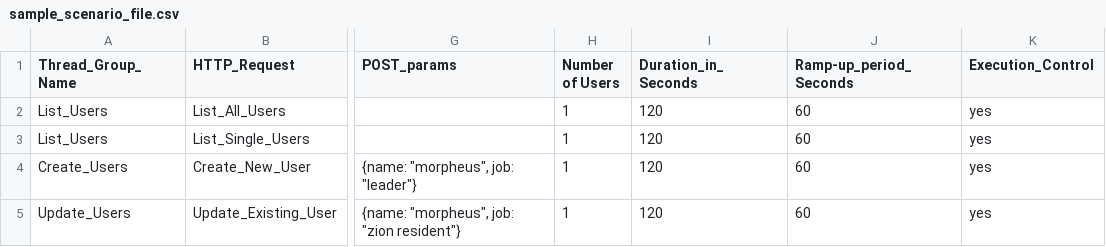
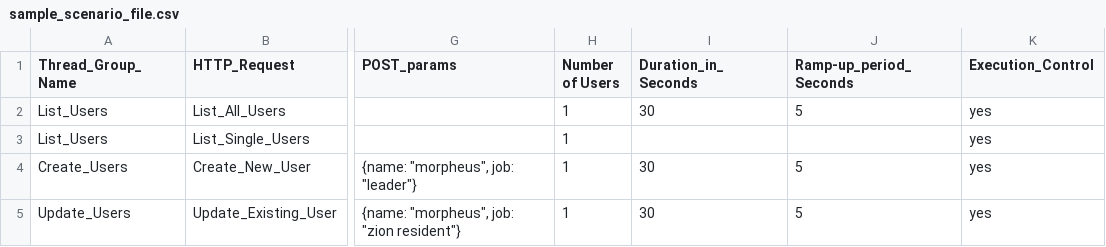
Before and after one commit to badripatra/perfotron_server, a CSV file: templates/samplers/sample_scenario_file.csv, drawn as a sheet; only a part is shown, gaps mark what is left out; the diff names each change by its address in the sheet, - before the commit and + after, or states it on an @@ line.

```diff
--- a/templates/samplers/sample_scenario_file.csv
+++ b/templates/samplers/sample_scenario_file.csv
-I2 (Duration_in_Seconds): 120
+I2 (Duration_in_Seconds): 30
-J2 (Ramp-up_period_Seconds): 60
+J2 (Ramp-up_period_Seconds): 5
-I3 (Duration_in_Seconds): 120
+I3 (Duration_in_Seconds): (empty)
-J3 (Ramp-up_period_Seconds): 60
+J3 (Ramp-up_period_Seconds): (empty)
-I4:I5 (Duration_in_Seconds): 120
+I4:I5 (Duration_in_Seconds): 30
-J4:J5 (Ramp-up_period_Seconds): 60
+J4:J5 (Ramp-up_period_Seconds): 5
```
Also changed, not shown: 4 other files.
